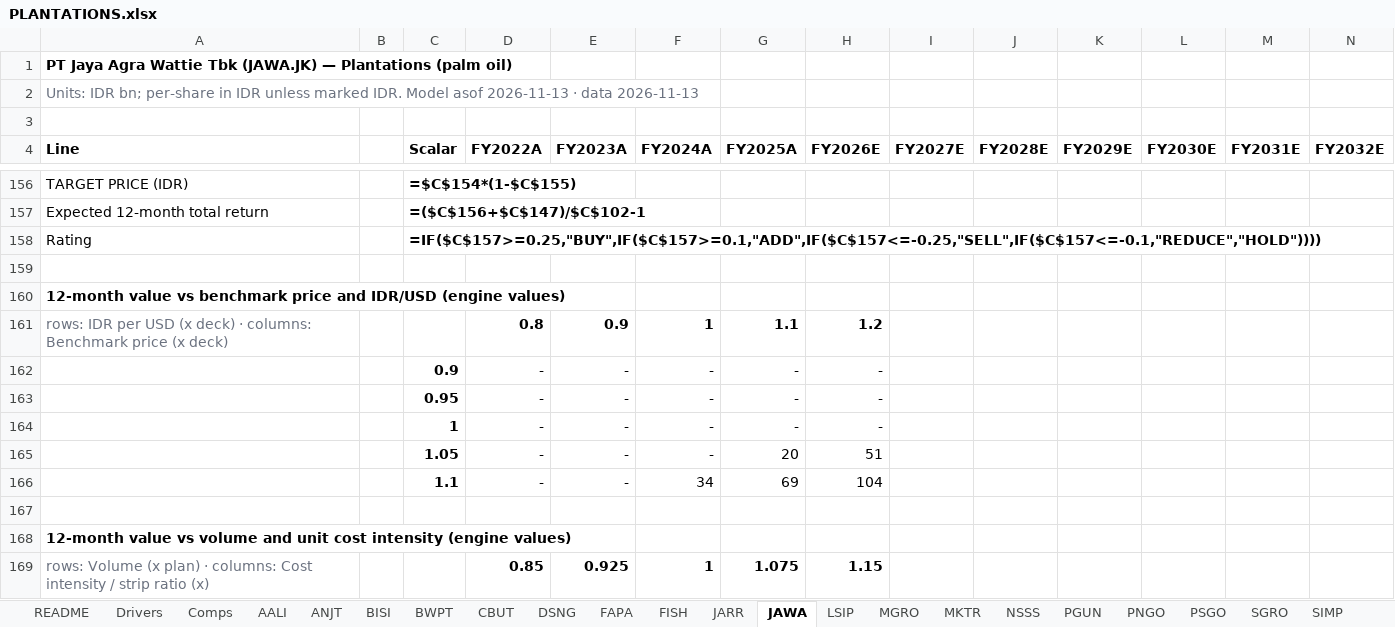
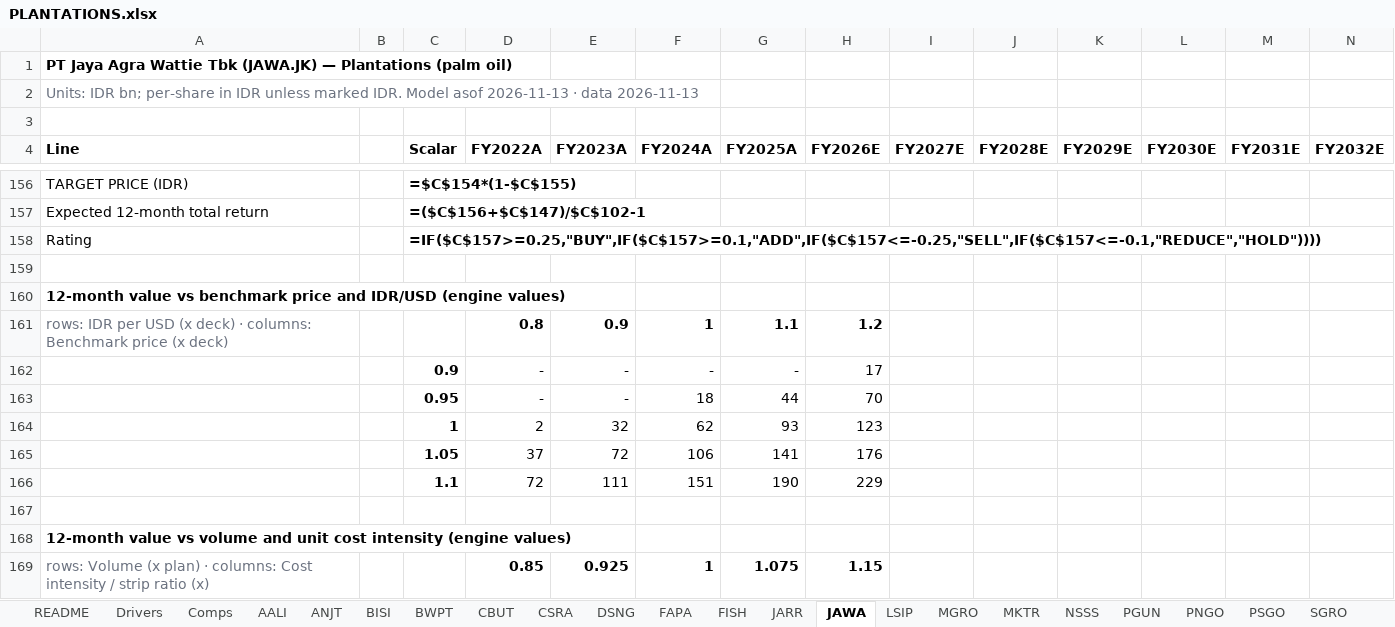
Before and after one commit to snipekick/sixsouth-dashboard, an Excel workbook: models/PLANTATIONS.xlsx, sheet JAWA, drawn as a sheet; only a part is shown, gaps mark what is left out; values as stored, in another font and other column widths than the file's, no borders; formulas without a stored value are shown as written; removed rows and columns are numbered as before the commit, all else as after; rows hold the shown columns only; the diff covers the shown part only; the diff names each change by its address in the sheet, - before the commit and + after, or states it on an @@ line.

```diff
--- a/models/PLANTATIONS.xlsx (sheet JAWA)
+++ b/models/PLANTATIONS.xlsx (sheet JAWA)
+sheet tab: CSRA
-H162 (FY2026E): -
+H162 (FY2026E): 17
-F163 (FY2024A): -
+F163 (FY2024A): 18
-G163 (FY2025A): -
+G163 (FY2025A): 44
-H163 (FY2026E): -
+H163 (FY2026E): 70
-row 164:  |  | 1 | - | - | - | - | -
-row 165:  |  | 1.05 | - | - | - | 20 | 51
-row 166:  |  | 1.1 | - | - | 34 | 69 | 104
+row 164:  |  | 1 | 2 | 32 | 62 | 93 | 123
+row 165:  |  | 1.05 | 37 | 72 | 106 | 141 | 176
+row 166:  |  | 1.1 | 72 | 111 | 151 | 190 | 229
```
Also changed, not shown: 5 added rows, 5 removed rows and 29 edited cells elsewhere in this sheet, sheet BISI, sheet MKTR, sheet PGUN, sheet SIMP, sheet FISH, sheet AALI, 20 more sheets, other sheet tabs, models/COAL.xlsx, models/LEISURE_TOURISM.xlsx, 35 other files.
